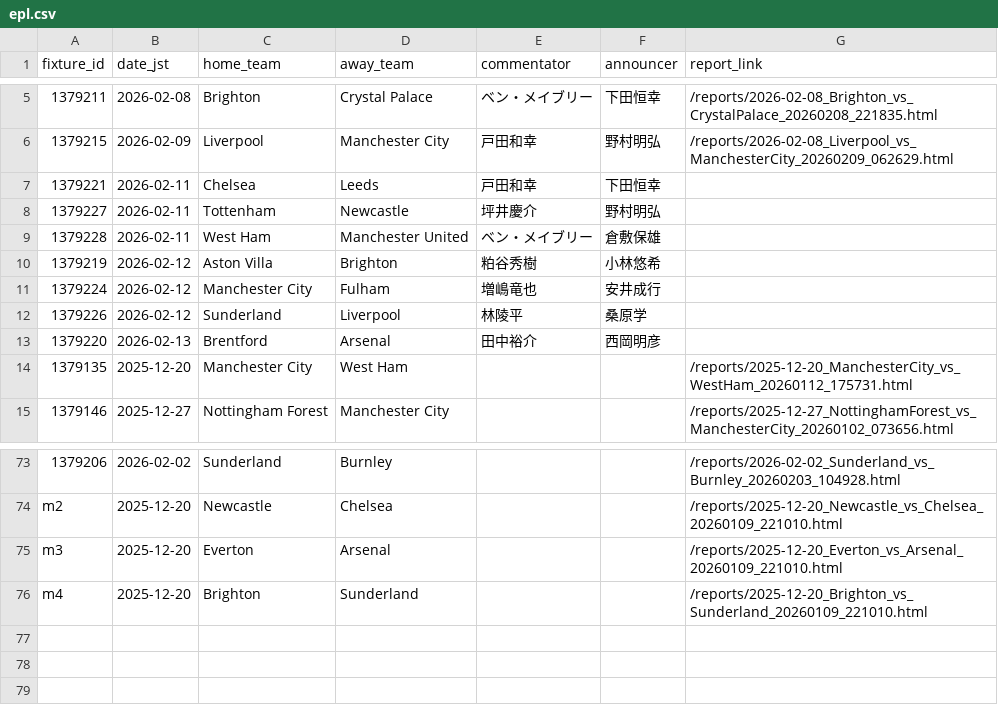
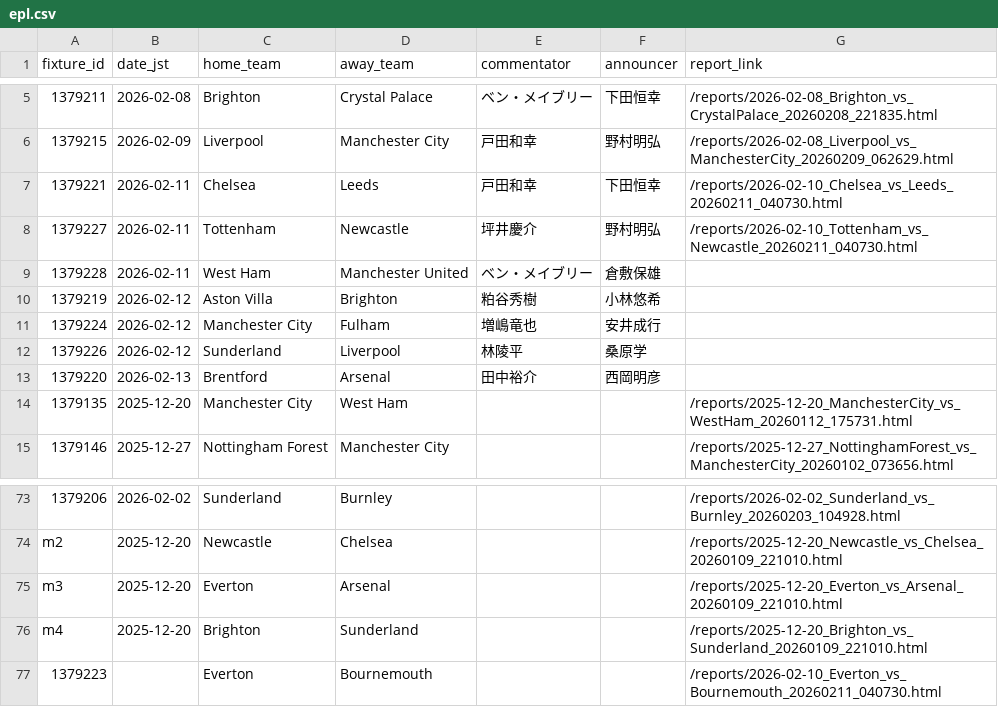
Before and after one commit to igrekplus/football-delay-watching, a CSV file: settings/calendar/epl.csv, drawn as a sheet; only a part is shown, gaps mark what is left out.

```diff
--- a/settings/calendar/epl.csv
+++ b/settings/calendar/epl.csv
@@ -6,4 +6,4 @@ fixture_id,date_jst,home_team,away_team,commentator,announcer,report_link
 1379215,2026-02-09,Liverpool,Manchester City,戸田和幸,野村明弘,/reports/2026-02-08_Liverpool_vs_ManchesterCity_20260209_062629.html
-1379221,2026-02-11,Chelsea,Leeds,戸田和幸,下田恒幸,
-1379227,2026-02-11,Tottenham,Newcastle,坪井慶介,野村明弘,
+1379221,2026-02-11,Chelsea,Leeds,戸田和幸,下田恒幸,/reports/2026-02-10_Chelsea_vs_Leeds_20260211_040730.html
+1379227,2026-02-11,Tottenham,Newcastle,坪井慶介,野村明弘,/reports/2026-02-10_Tottenham_vs_Newcastle_20260211_040730.html
 1379228,2026-02-11,West Ham,Manchester United,ベン・メイブリー,倉敷保雄,
@@ -76 +76,2 @@ m3,2025-12-20,Everton,Arsenal,,,/reports/2025-12-20_Everton_vs_Arsenal_20260109_
 m4,2025-12-20,Brighton,Sunderland,,,/reports/2025-12-20_Brighton_vs_Sunderland_20260109_221010.html
+1379223,,Everton,Bournemouth,,,/reports/2026-02-10_Everton_vs_Bournemouth_20260211_040730.html
```
